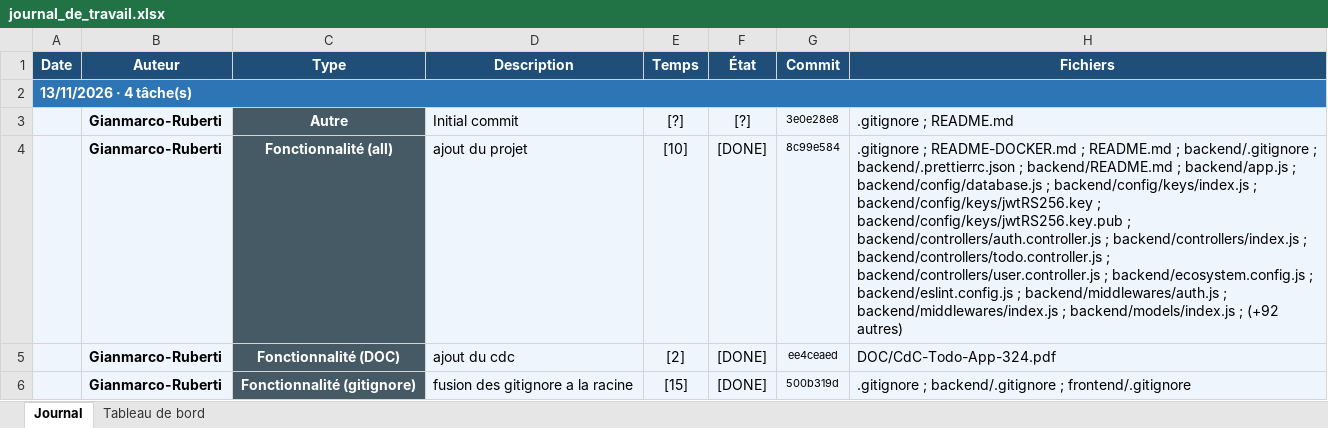
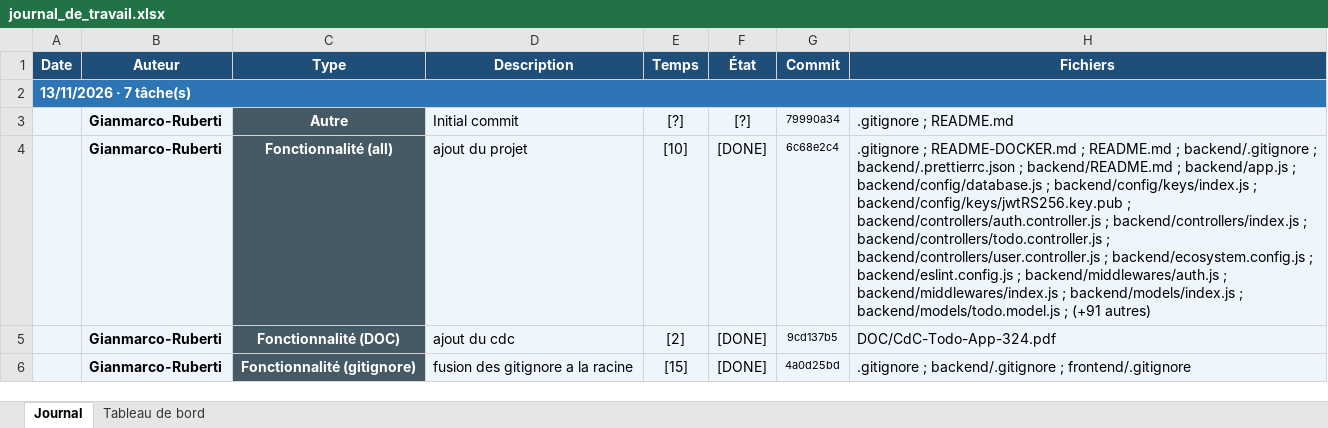
Before and after one commit to Gianmarco-Ruberti/cicd-todo-app, an Excel workbook: Doc/journal_de_travail.xlsx, sheet Journal, drawn as a sheet; only a part is shown; values as stored, in another font and other column widths than the file's, no borders; the diff covers the shown part only; the diff names each change by its address in the sheet, - before the commit and + after, or states it on an @@ line.

```diff
--- a/Doc/journal_de_travail.xlsx (sheet Journal)
+++ b/Doc/journal_de_travail.xlsx (sheet Journal)
-A2 (Date): 13/11/2026 · 4 tâche(s)
+A2 (Date): 13/11/2026 · 7 tâche(s)
-G3 (Commit): 3e0e28e8
+G3 (Commit): 79990a34
-G4 (Commit): 8c99e584
+G4 (Commit): 6c68e2c4
-H4 (Fichiers): …backend/config/keys/index.js ; backend/config/keys/jwtRS256.key ; backend/config/keys/jwtRS256.key.pub ; backend/controllers/auth.controller.js ; backend/controllers/index.js ; backend/controllers/todo.controller.js ; backend/controllers/user.controller.js ; backend/ecosystem.config.js ; backend/eslint.config.js ; backend/middlewares/auth.js ; backend/middlewares/index.js ; backend/models/index.js ; (+92 autres)
+H4 (Fichiers): …backend/config/keys/index.js ; backend/config/keys/jwtRS256.key.pub ; backend/controllers/auth.controller.js ; backend/controllers/index.js ; backend/controllers/todo.controller.js ; backend/controllers/user.controller.js ; backend/ecosystem.config.js ; backend/eslint.config.js ; backend/middlewares/auth.js ; backend/middlewares/index.js ; backend/models/index.js ; backend/models/todo.model.js ; (+91 autres)
-G5 (Commit): ee4ceaed
+G5 (Commit): 9cd137b5
-G6 (Commit): 500b319d
+G6 (Commit): 4a0d25bd
```
Also changed, not shown: 3 added rows and 1 edited cell elsewhere in this sheet, sheet Tableau de bord, charts or pictures, 2 other files.
